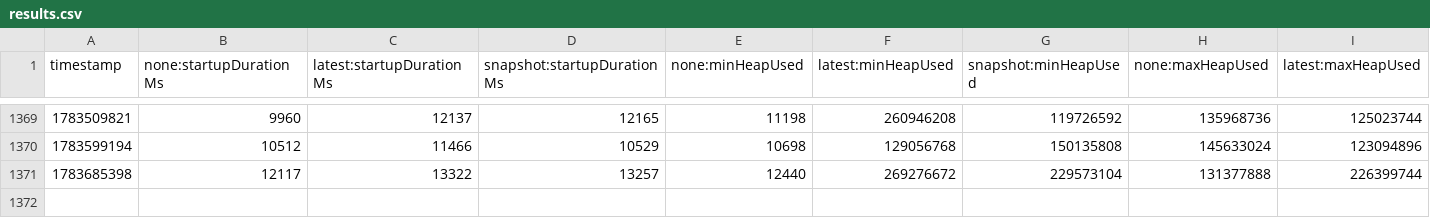
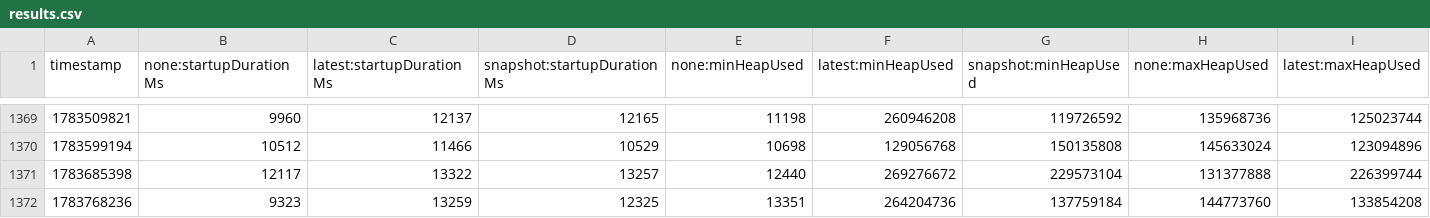
Before and after one commit to jpkrohling/opentelemetry-java-instrumentation, a CSV file: benchmark-overhead/results/release/results.csv, drawn as a sheet; only a part is shown, gaps mark what is left out; rows hold the shown columns only; the diff names each change by its address in the sheet, - before the commit and + after, or states it on an @@ line.

```diff
--- a/benchmark-overhead/results/release/results.csv
+++ b/benchmark-overhead/results/release/results.csv
+row 1372: 1783768236 | 9323 | 13259 | 12325 | 13351 | 264204736 | 137759184 | 144773760 | 133854208
```
Also changed, not shown: 1 other file.
